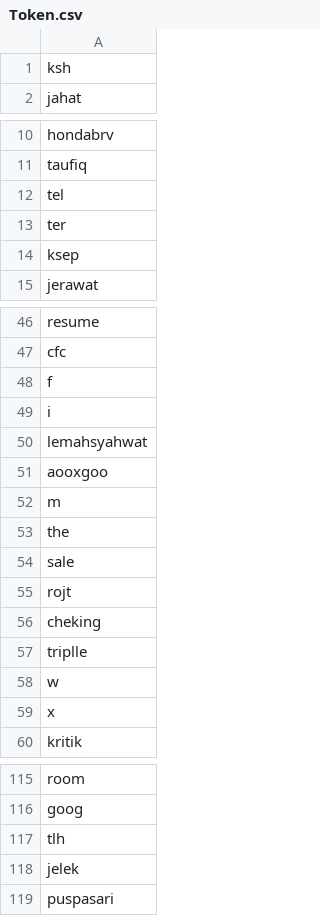
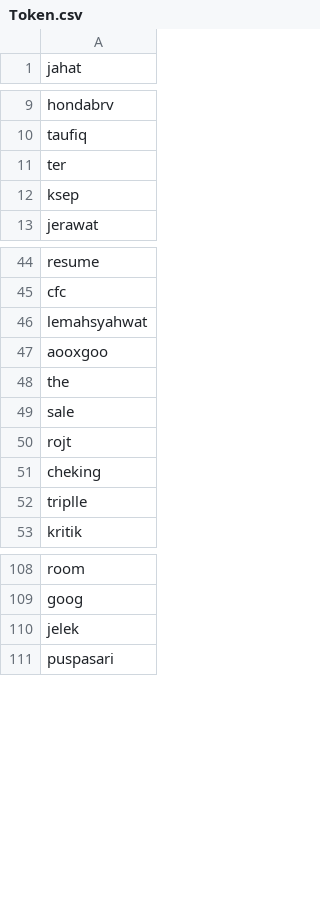
Before and after one commit to dininta/SpamFiltering, a CSV file: Spam Filtering/Token.csv, drawn as a sheet; only a part is shown, gaps mark what is left out; the diff covers the shown part only.

```diff
--- a/Spam Filtering/Token.csv
+++ b/Spam Filtering/Token.csv
@@ -1,2 +1 @@
-ksh
 jahat
@@ -11,3 +10,2 @@ hondabrv
 taufiq
-tel
 ter
@@ -47,7 +45,4 @@ resume
 cfc
-f
-i
 lemahsyahwat
 aooxgoo
-m
 the
@@ -57,4 +52,2 @@ cheking
 triplle
-w
-x
 kritik
@@ -116,3 +109,2 @@ room
 goog
-tlh
 jelek
```
Also changed, not shown: 13 added rows and 5 removed rows elsewhere in this file, Spam Filtering/PreprocessNotSpam.csv, Spam Filtering/PreprocessSpam.csv, 6 other files.
